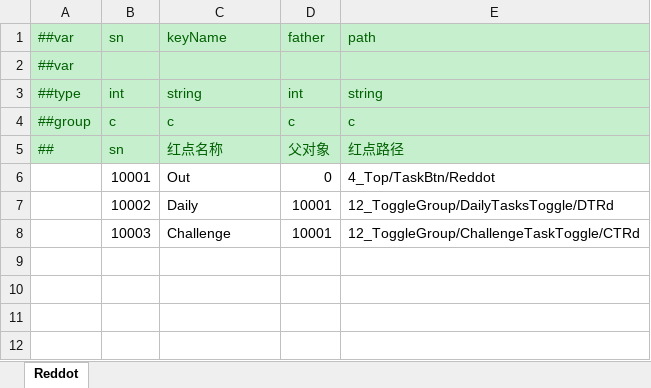
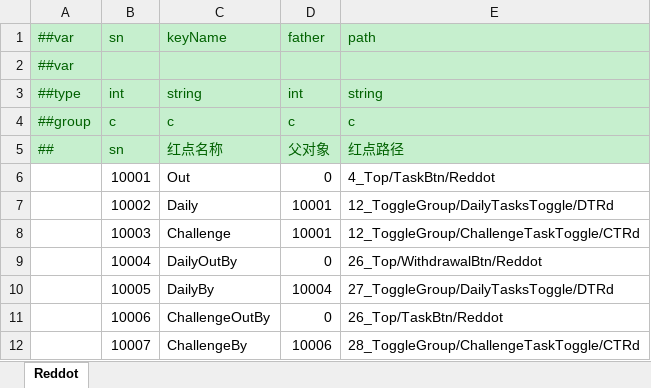
Before and after one commit to yuhuaichong1/LinkGame, an Excel workbook: DesignerConfigs/Datas/Reddot.xlsx, sheet Reddot, drawn as a sheet; values as stored, in another font and other column widths than the file's, no borders; the diff names each change by its address in the sheet, - before the commit and + after, or states it on an @@ line.

```diff
--- a/DesignerConfigs/Datas/Reddot.xlsx (sheet Reddot)
+++ b/DesignerConfigs/Datas/Reddot.xlsx (sheet Reddot)
+row 9:  | 10004 | DailyOutBy | 0 | 26_Top/WithdrawalBtn/Reddot
+row 10:  | 10005 | DailyBy | 10004 | 27_ToggleGroup/DailyTasksToggle/DTRd
+row 11:  | 10006 | ChallengeOutBy | 0 | 26_Top/TaskBtn/Reddot
+row 12:  | 10007 | ChallengeBy | 10006 | 28_ToggleGroup/ChallengeTaskToggle/CTRd
```
Also changed, not shown: 7 other files.
